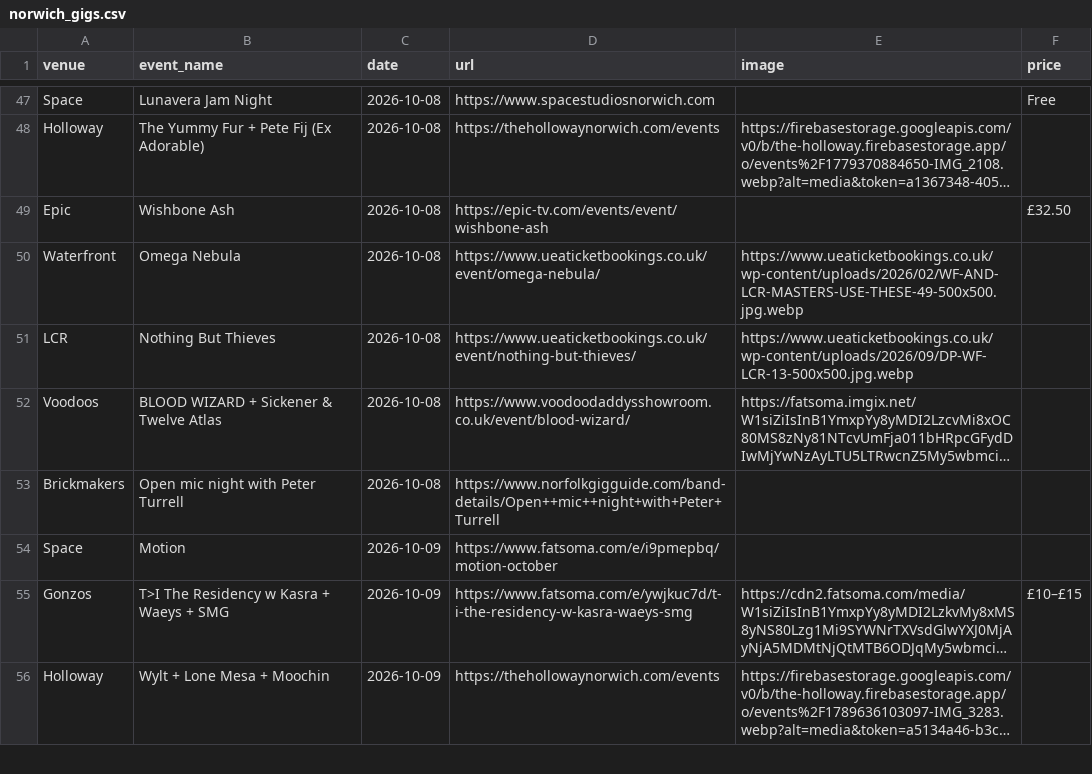
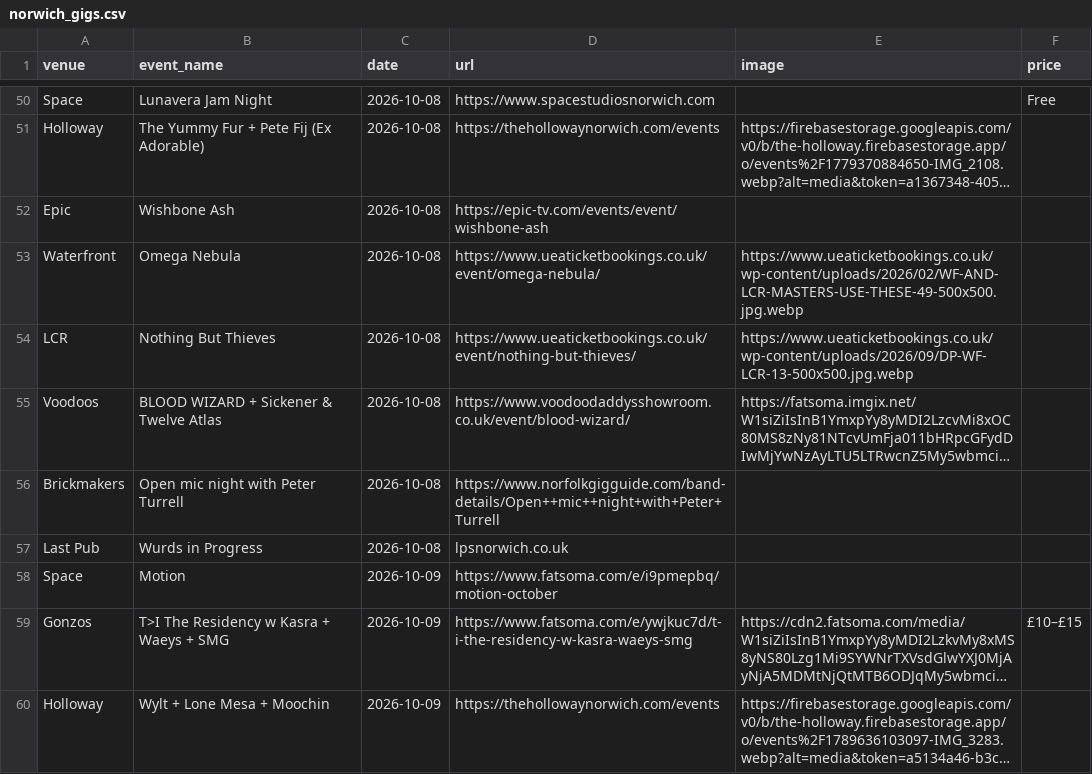
Before and after one commit to nathankjw/GigsNorwich-scraper, a CSV file: scraped_data/norwich_gigs.csv, drawn as a sheet; only a part is shown, gaps mark what is left out; long unchanged cells end in …; addresses are those after the commit; the diff covers the shown part only; the diff names each change by its address in the sheet, - before the commit and + after, or states it on an @@ line.

```diff
--- a/scraped_data/norwich_gigs.csv
+++ b/scraped_data/norwich_gigs.csv
-F52 (price): £32.50
+F52 (price): (empty)
+row 57: Last Pub | Wurds in Progress | 2026-10-08 | lpsnorwich.co.uk
```
Also changed, not shown: 27 added rows, 1 removed row and 28 edited cells elsewhere in this file, scraped_data/norwich_gigs_flat.csv, 1 other file.
